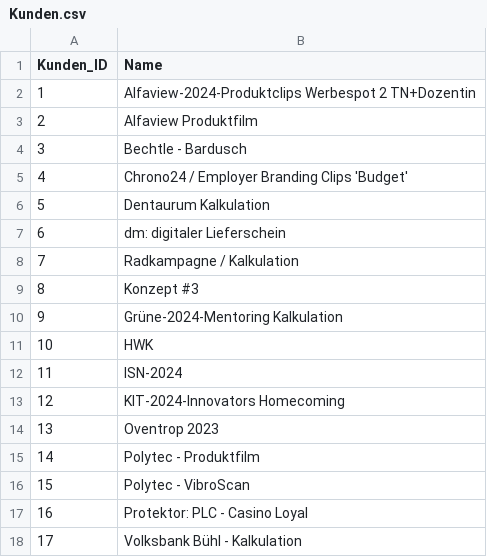
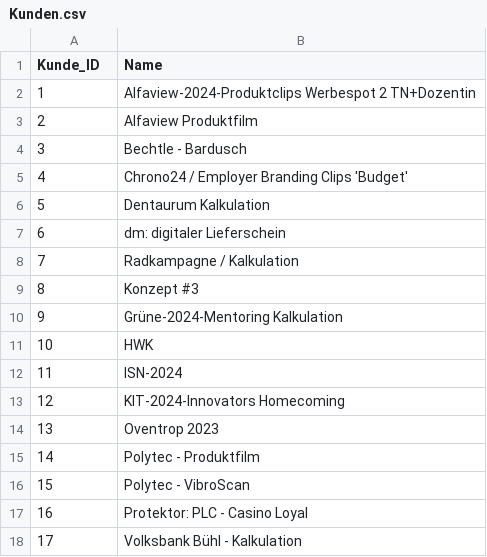
Before and after one commit to mairobin/GraphDB, a CSV file: LLM/GraphDB/Kunden.csv, drawn as a sheet.

```diff
--- a/LLM/GraphDB/Kunden.csv
+++ b/LLM/GraphDB/Kunden.csv
@@ -1,2 +1,2 @@
-Kunden_ID,Name
+Kunde_ID,Name
 1,Alfaview-2024-Produktclips Werbespot 2 TN+Dozentin
```
Also changed, not shown: LLM/GraphDB/Angebote.csv, LLM/GraphDB/Phasen.csv, 2 other files.
